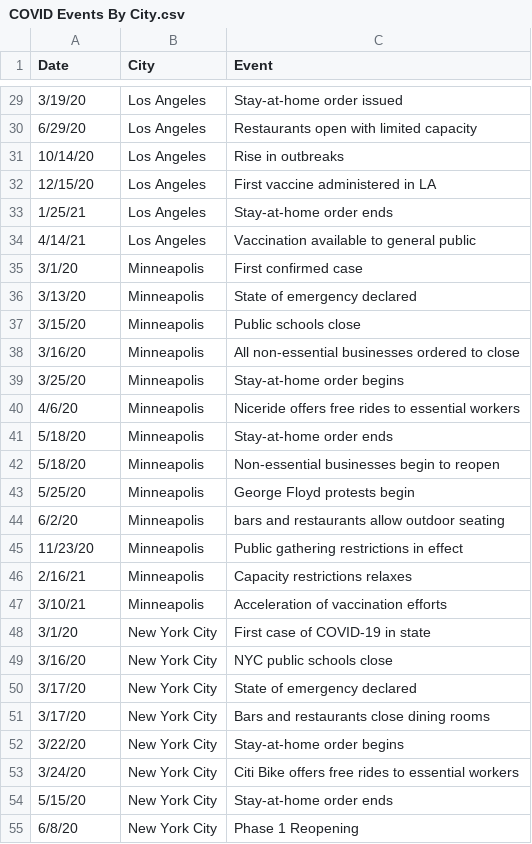
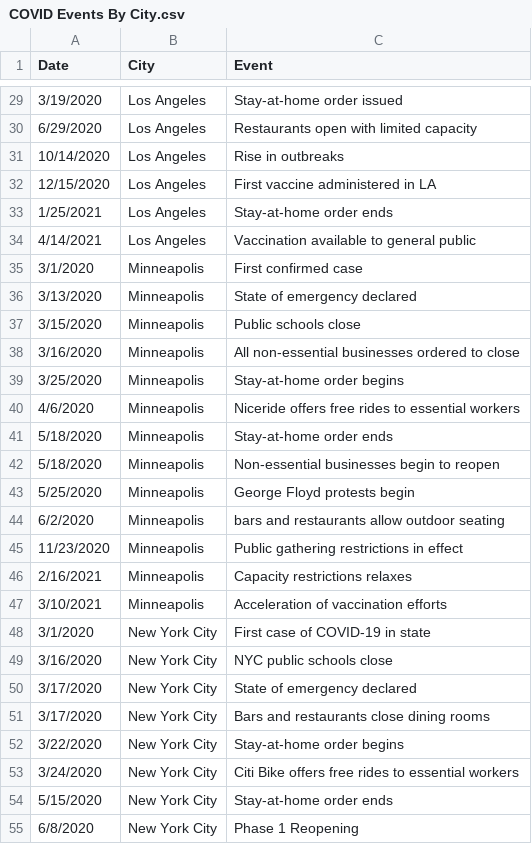
Before and after one commit to richietownsend/bike-share-use-and-covid-19, a CSV file: data/COVID Events By City.csv, drawn as a sheet; only a part is shown, gaps mark what is left out; the diff covers the shown part only.

```diff
--- a/data/COVID Events By City.csv
+++ b/data/COVID Events By City.csv
@@ -29,27 +29,27 @@
-3/19/20,Los Angeles,Stay-at-home order issued
-6/29/20,Los Angeles,Restaurants open with limited capacity
-10/14/20,Los Angeles,Rise in outbreaks
-12/15/20,Los Angeles,First vaccine administered in LA
-1/25/21,Los Angeles,Stay-at-home order ends
-4/14/21,Los Angeles,Vaccination available to general public
-3/1/20,Minneapolis,First confirmed case
-3/13/20,Minneapolis,State of emergency declared
-3/15/20,Minneapolis,Public schools close
-3/16/20,Minneapolis,All non-essential businesses ordered to close
-3/25/20,Minneapolis,Stay-at-home order begins
-4/6/20,Minneapolis,Niceride offers free rides to essential workers
-5/18/20,Minneapolis,Stay-at-home order ends
-5/18/20,Minneapolis,Non-essential businesses begin to reopen
-5/25/20,Minneapolis,George Floyd protests begin
-6/2/20,Minneapolis,bars and restaurants allow outdoor seating
-11/23/20,Minneapolis,Public gathering restrictions in effect
-2/16/21,Minneapolis,Capacity restrictions relaxes
-3/10/21,Minneapolis,Acceleration of vaccination efforts
-3/1/20,New York City,First case of COVID-19 in state
-3/16/20,New York City,NYC public schools close
-3/17/20,New York City,State of emergency declared
-3/17/20,New York City,Bars and restaurants close dining rooms
-3/22/20,New York City,Stay-at-home order begins
-3/24/20,New York City,Citi Bike offers free rides to essential workers
-5/15/20,New York City,Stay-at-home order ends
-6/8/20,New York City,Phase 1 Reopening
+3/19/2020,Los Angeles,Stay-at-home order issued
+6/29/2020,Los Angeles,Restaurants open with limited capacity
+10/14/2020,Los Angeles,Rise in outbreaks
+12/15/2020,Los Angeles,First vaccine administered in LA
+1/25/2021,Los Angeles,Stay-at-home order ends
+4/14/2021,Los Angeles,Vaccination available to general public
+3/1/2020,Minneapolis,First confirmed case
+3/13/2020,Minneapolis,State of emergency declared
+3/15/2020,Minneapolis,Public schools close
+3/16/2020,Minneapolis,All non-essential businesses ordered to close
+3/25/2020,Minneapolis,Stay-at-home order begins
+4/6/2020,Minneapolis,Niceride offers free rides to essential workers
+5/18/2020,Minneapolis,Stay-at-home order ends
+5/18/2020,Minneapolis,Non-essential businesses begin to reopen
+5/25/2020,Minneapolis,George Floyd protests begin
+6/2/2020,Minneapolis,bars and restaurants allow outdoor seating
+11/23/2020,Minneapolis,Public gathering restrictions in effect
+2/16/2021,Minneapolis,Capacity restrictions relaxes
+3/10/2021,Minneapolis,Acceleration of vaccination efforts
+3/1/2020,New York City,First case of COVID-19 in state
+3/16/2020,New York City,NYC public schools close
+3/17/2020,New York City,State of emergency declared
+3/17/2020,New York City,Bars and restaurants close dining rooms
+3/22/2020,New York City,Stay-at-home order begins
+3/24/2020,New York City,Citi Bike offers free rides to essential workers
+5/15/2020,New York City,Stay-at-home order ends
+6/8/2020,New York City,Phase 1 Reopening
```
Also changed, not shown: 73 edited cells elsewhere in this file, 5 other files.
